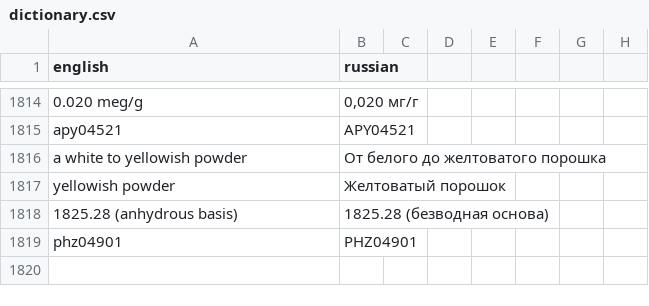
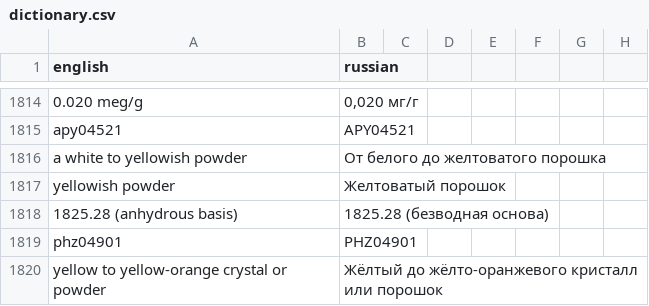
Before and after one commit to isabellehex/coa-translator, a CSV file: dictionary.csv, drawn as a sheet; only a part is shown, gaps mark what is left out; the diff names each change by its address in the sheet, - before the commit and + after, or states it on an @@ line.

```diff
--- a/dictionary.csv
+++ b/dictionary.csv
+row 1820: yellow to yellow-orange crystal or powder | Жёлтый до жёлто-оранжевого кристалл или порошок
```
